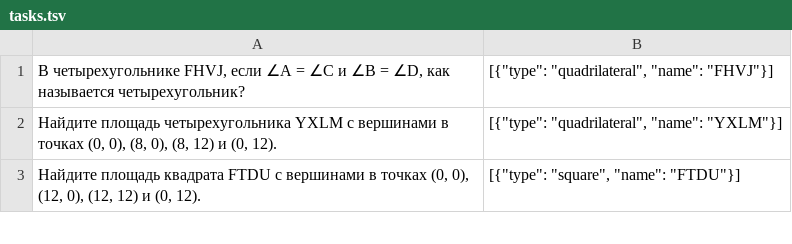
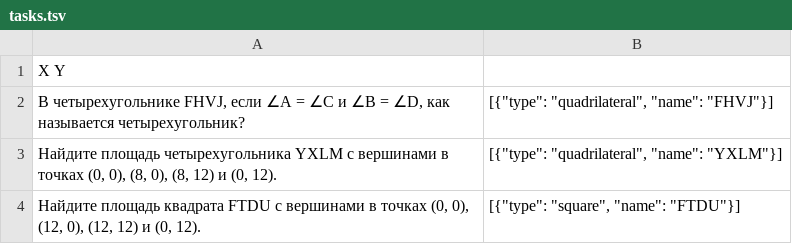
Before and after one commit to Dominux/planimetrics_tasks_diagrams_generator, a TSV file: planimetrics_tasks_generator/datasets/tasks.tsv, drawn as a sheet; only a part is shown; the diff names each change by its address in the sheet, - before the commit and + after, or states it on an @@ line.

Commit message:
Updated dataset

```diff
--- a/planimetrics_tasks_generator/datasets/tasks.tsv
+++ b/planimetrics_tasks_generator/datasets/tasks.tsv
+row 1: X Y
```
Also changed, not shown: 1 other file.
